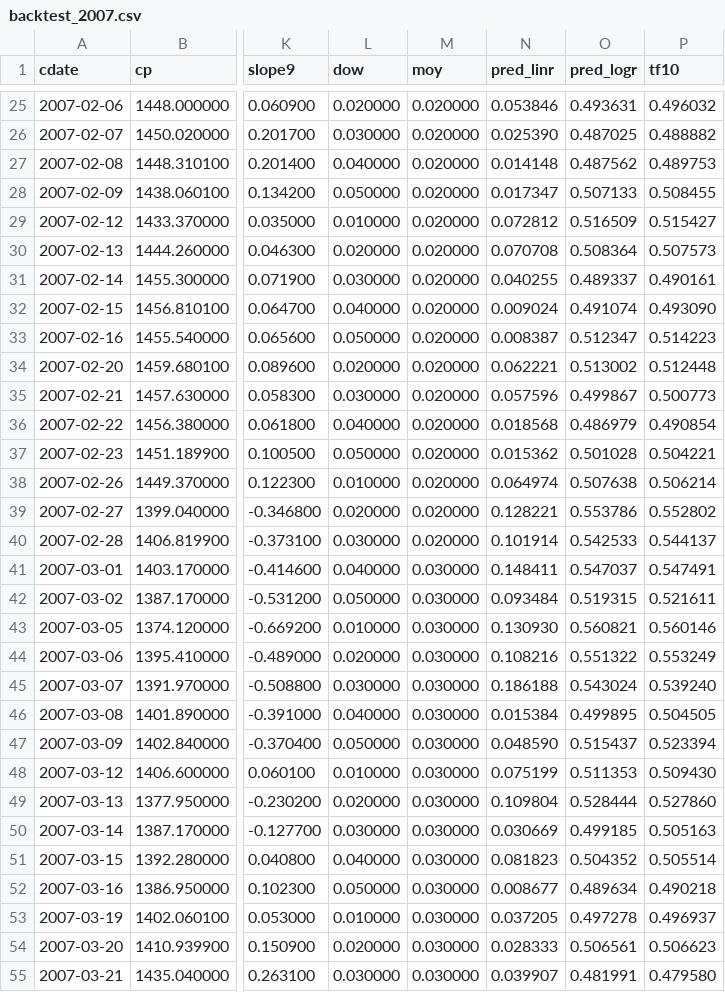
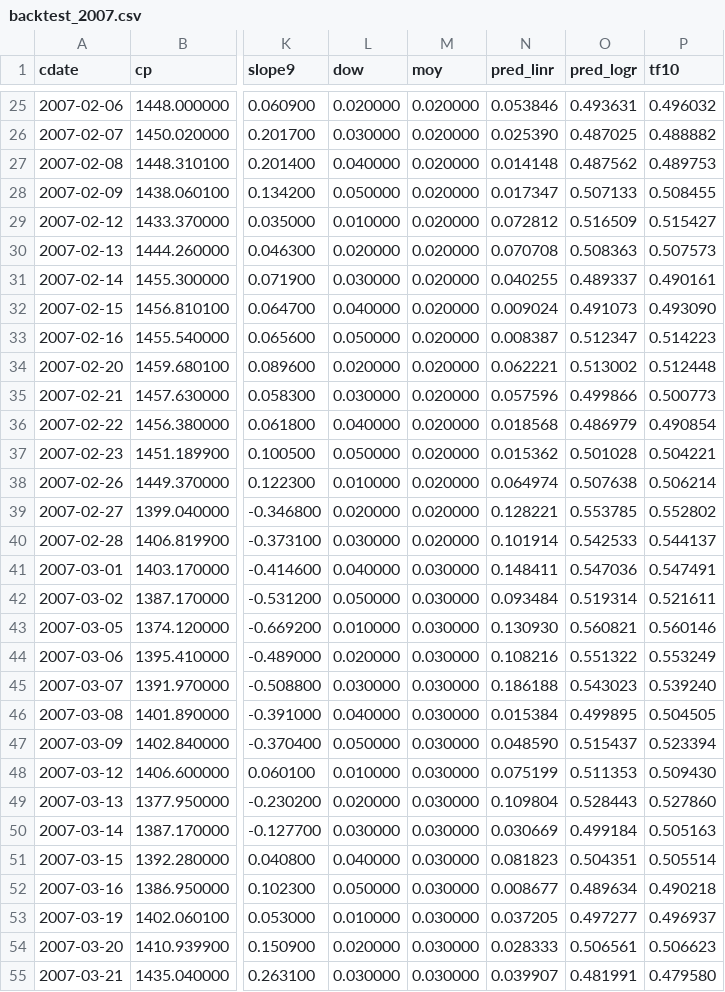
Before and after one commit to danbikle/tf4us, a CSV file: public/csv/backtest_2007.csv, drawn as a sheet; only a part is shown, gaps mark what is left out; the diff covers the shown part only; the diff names each change by its address in the sheet, - before the commit and + after, or states it on an @@ line.

```diff
--- a/public/csv/backtest_2007.csv
+++ b/public/csv/backtest_2007.csv
-O30 (pred_logr): 0.508364
+O30 (pred_logr): 0.508363
-O32 (pred_logr): 0.491074
+O32 (pred_logr): 0.491073
-O35 (pred_logr): 0.499867
+O35 (pred_logr): 0.499866
-O39 (pred_logr): 0.553786
+O39 (pred_logr): 0.553785
-O41 (pred_logr): 0.547037
+O41 (pred_logr): 0.547036
-O42 (pred_logr): 0.519315
+O42 (pred_logr): 0.519314
-O45 (pred_logr): 0.543024
+O45 (pred_logr): 0.543023
-O49 (pred_logr): 0.528444
+O49 (pred_logr): 0.528443
-O50 (pred_logr): 0.499185
+O50 (pred_logr): 0.499184
-O51 (pred_logr): 0.504352
+O51 (pred_logr): 0.504351
-O53 (pred_logr): 0.497278
+O53 (pred_logr): 0.497277
```
Also changed, not shown: 69 edited cells elsewhere in this file, public/csv/backtest_2001.csv, public/csv/backtest_2003.csv, 32 other files.
